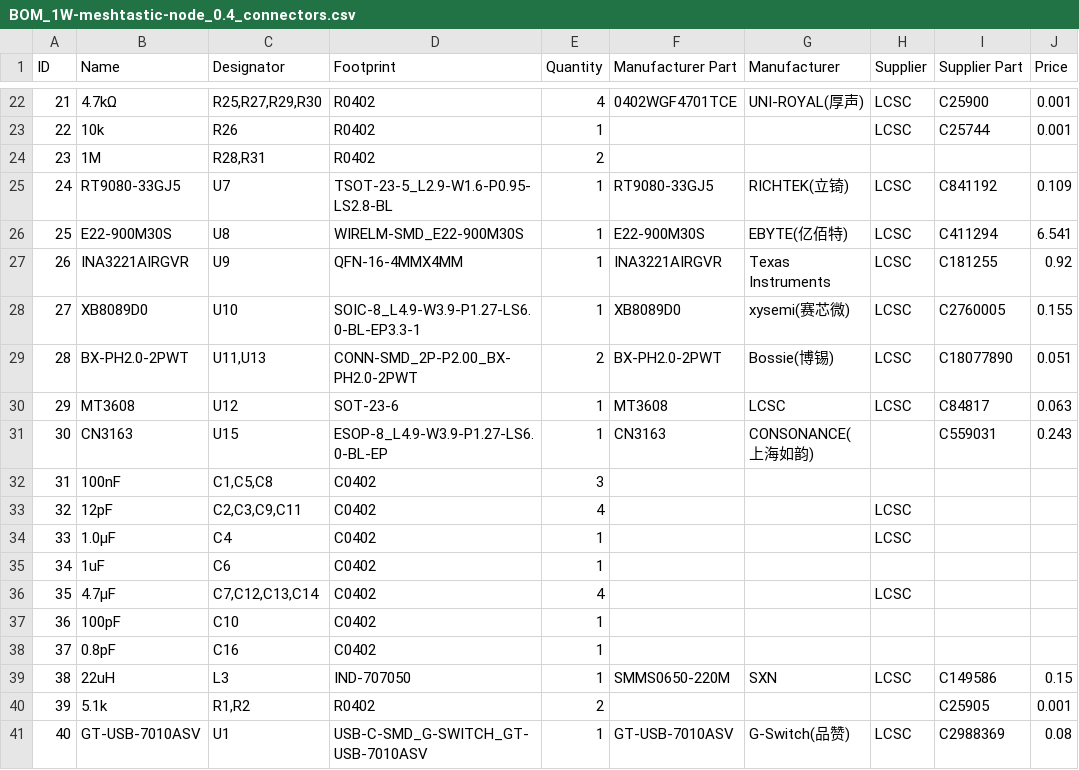
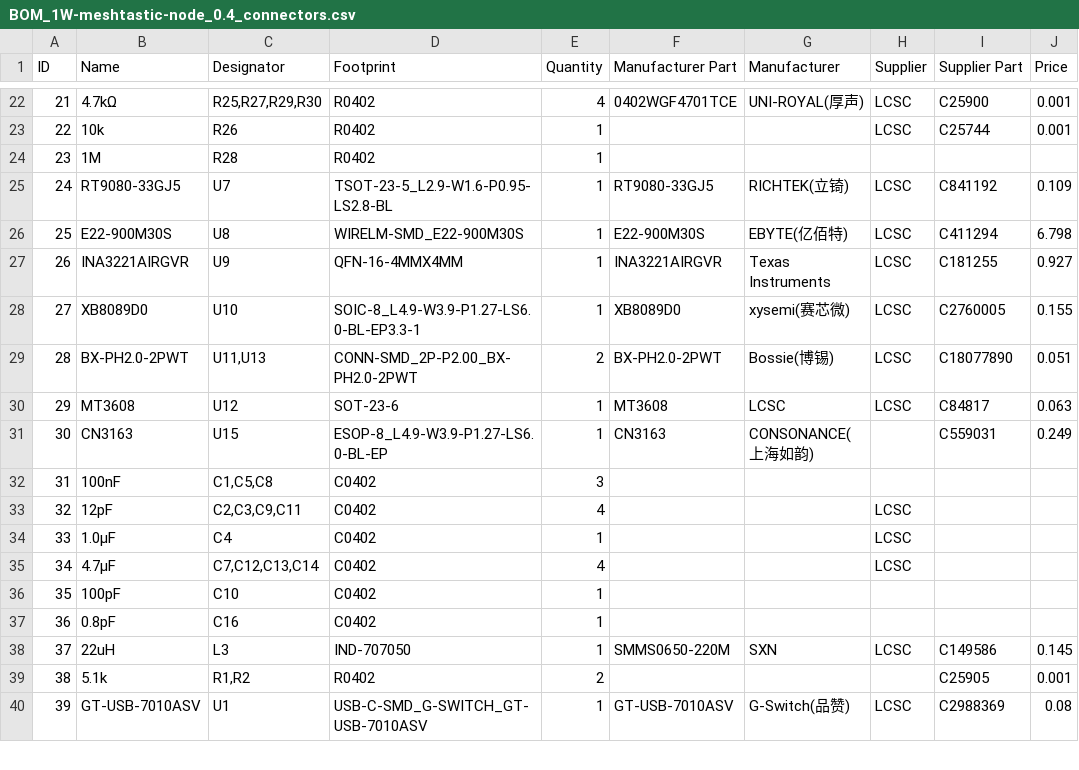
Before and after one commit to valzzu/meshtastic-pcbs, a CSV file: WashTastic/BOM_1W-meshtastic-node_0.4_connectors.csv, drawn as a sheet; only a part is shown, gaps mark what is left out; removed rows and columns are numbered as before the commit, all else as after; the diff covers the shown part only; the diff names each change by its address in the sheet, - before the commit and + after, or states it on an @@ line.

```diff
--- a/WashTastic/BOM_1W-meshtastic-node_0.4_connectors.csv
+++ b/WashTastic/BOM_1W-meshtastic-node_0.4_connectors.csv
-C24 (Designator): R28,R31
+C24 (Designator): R28
-E24 (Quantity): 2
+E24 (Quantity): 1
-J26 (Price): 6.541
+J26 (Price): 6.798
-J27 (Price): 0.92
+J27 (Price): 0.927
-J31 (Price): 0.243
+J31 (Price): 0.249
-row 35: 34 | 1uF | C6 | C0402 | 1
@@ column A (ID) renumbered between rows 35 and 53 @@
-J38 (Price): 0.15
+J38 (Price): 0.145
```
Also changed, not shown: 3 added rows, 3 removed rows and 10 edited cells elsewhere in this file.
